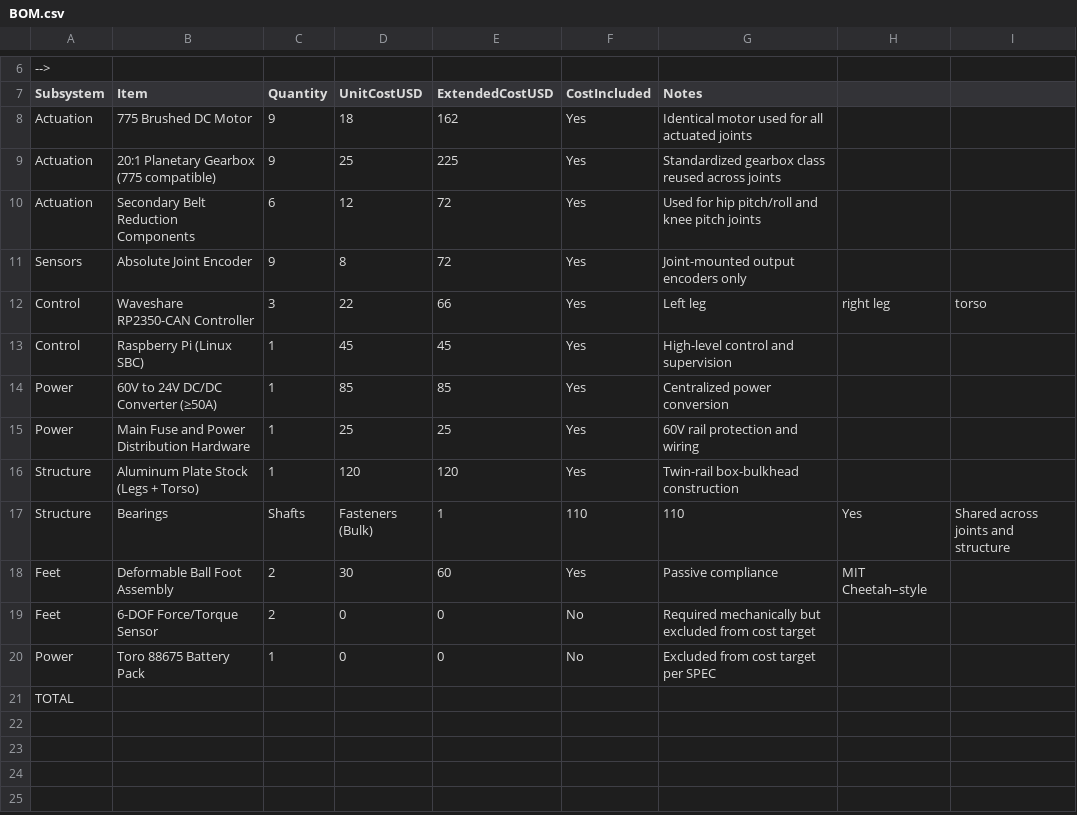
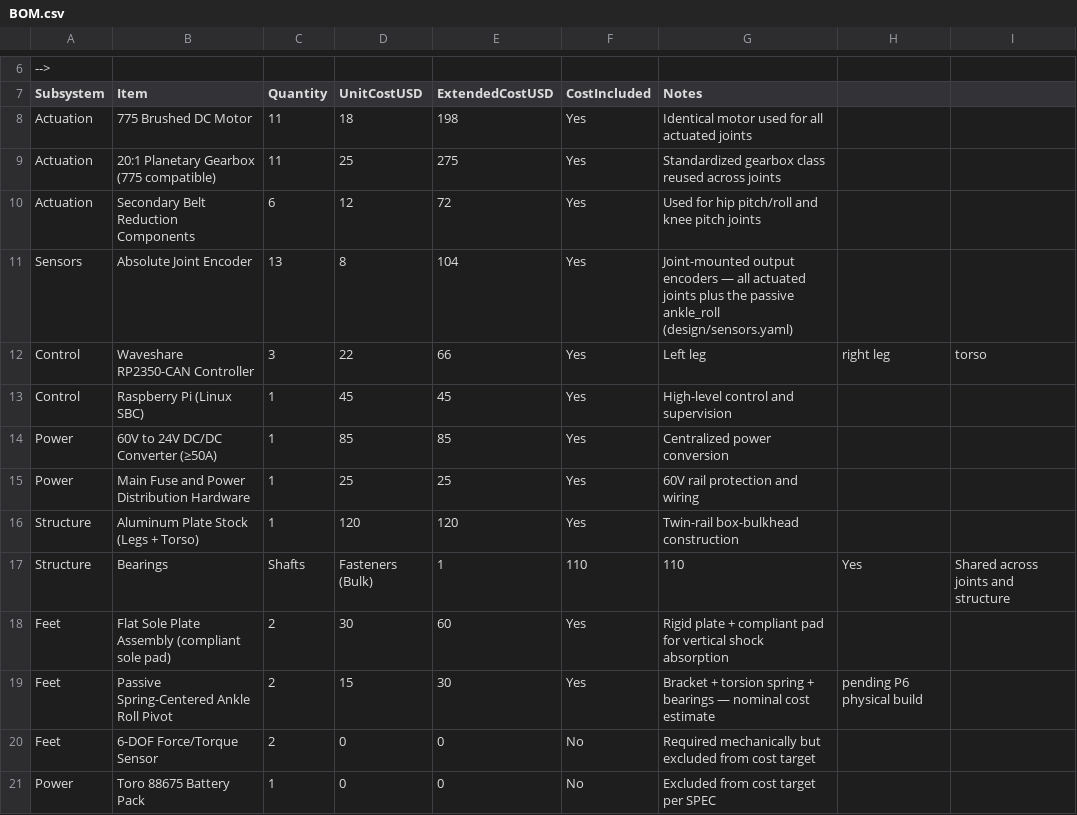
Before and after one commit to jacob-rn-wallace/megadroid, a CSV file: BOM.csv, drawn as a sheet; only a part is shown, gaps mark what is left out; the shorter side is filled out with more unchanged rows; the diff names each change by its address in the sheet, - before the commit and + after, or states it on an @@ line.

```diff
--- a/BOM.csv
+++ b/BOM.csv
-C8:C9 (Quantity): 9
+C8:C9 (Quantity): 11
-E8 (ExtendedCostUSD): 162
+E8 (ExtendedCostUSD): 198
-E9 (ExtendedCostUSD): 225
+E9 (ExtendedCostUSD): 275
-C11 (Quantity): 9
+C11 (Quantity): 13
-E11 (ExtendedCostUSD): 72
+E11 (ExtendedCostUSD): 104
-G11 (Notes): …output encoders only
+G11 (Notes): …output encoders — all actuated joints plus the passive ankle_roll (design/sensors.yaml)
-B18 (Item): Deformable Ball Foot Assembly
+B18 (Item): Flat Sole Plate Assembly (compliant sole pad)
-G18 (Notes): Passive compliance
+G18 (Notes): Rigid plate + compliant pad for vertical shock absorption
-H18: MIT Cheetah–style
+H18: (empty)
+row 19: Feet | Passive Spring-Centered Ankle Roll Pivot | 2 | 15 | 30 | Yes | Bracket + torsion spring + bearings — nominal cost estimate | pending P6 physical build
```
Also changed, not shown: 4 other files.
